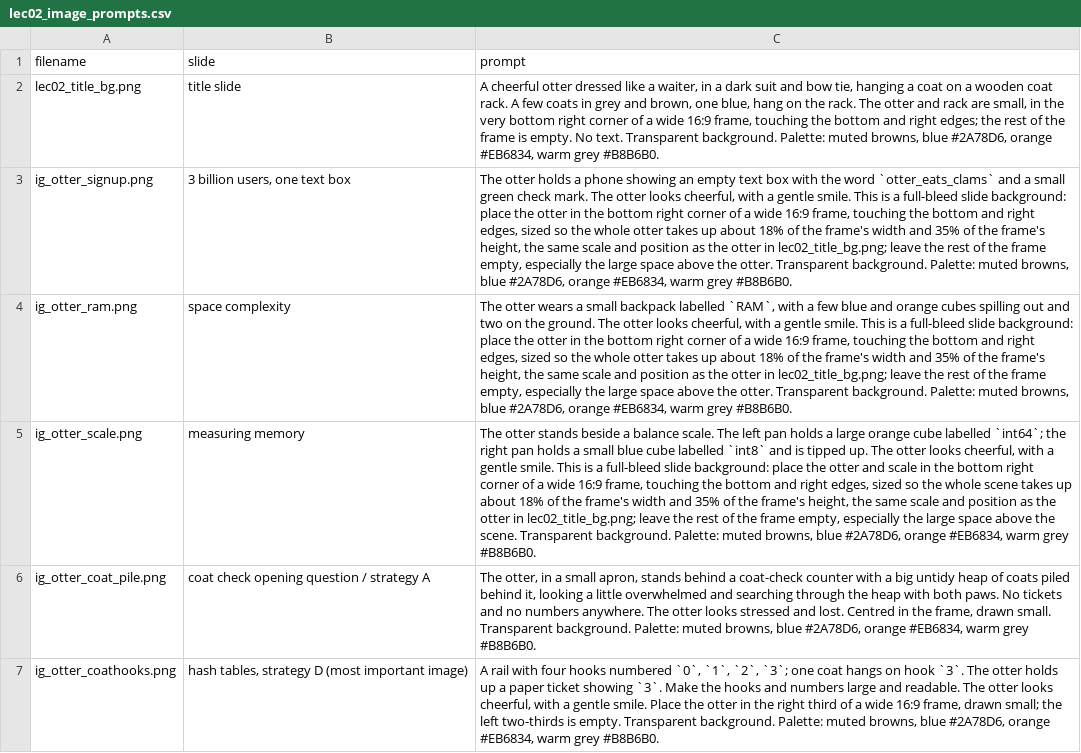
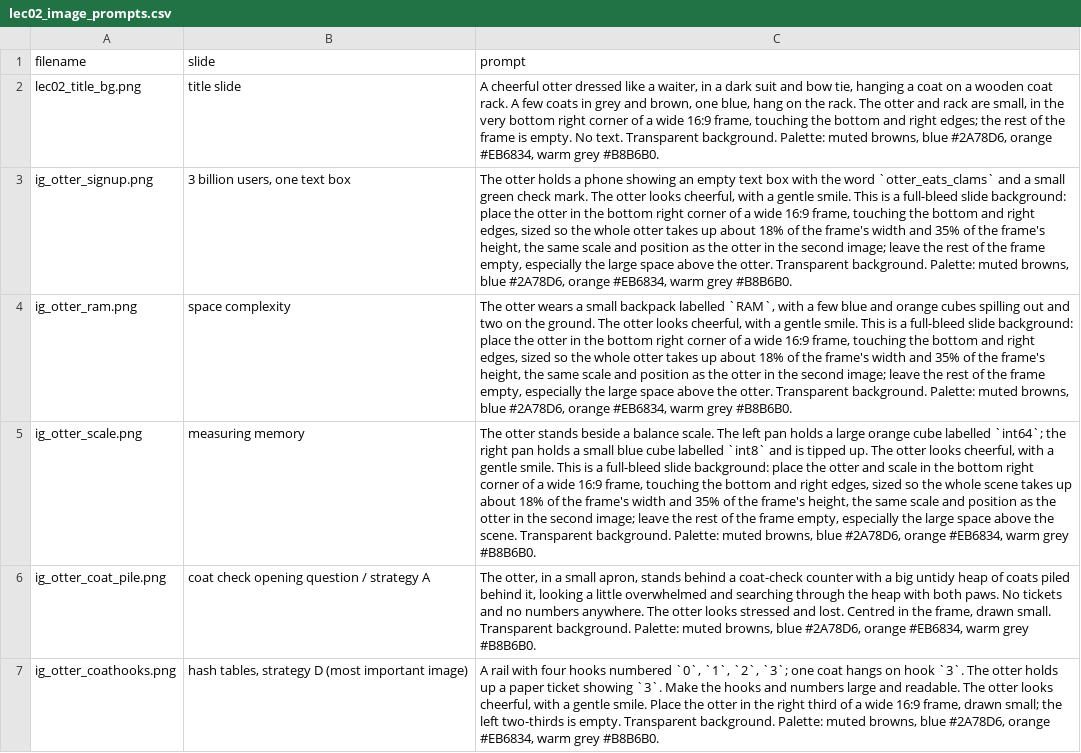
Before and after one commit to UBC-MDS/DSCI_512_slides_section_002, a CSV file: website/slides/lec02_image_prompts.csv, drawn as a sheet; only a part is shown; the diff covers the shown part only; the diff names each change by its address in the sheet, - before the commit and + after, or states it on an @@ line.

Commit message:
update images

```diff
--- a/website/slides/lec02_image_prompts.csv
+++ b/website/slides/lec02_image_prompts.csv
-C3 (prompt): …otter in lec02_title_bg.png; leave the…
+C3 (prompt): …otter in the second image; leave the…
-C4 (prompt): …otter in lec02_title_bg.png; leave the…
+C4 (prompt): …otter in the second image; leave the…
-C5 (prompt): …otter in lec02_title_bg.png; leave the…
+C5 (prompt): …otter in the second image; leave the…
```
Also changed, not shown: 4 edited cells elsewhere in this file, 4 other files.
